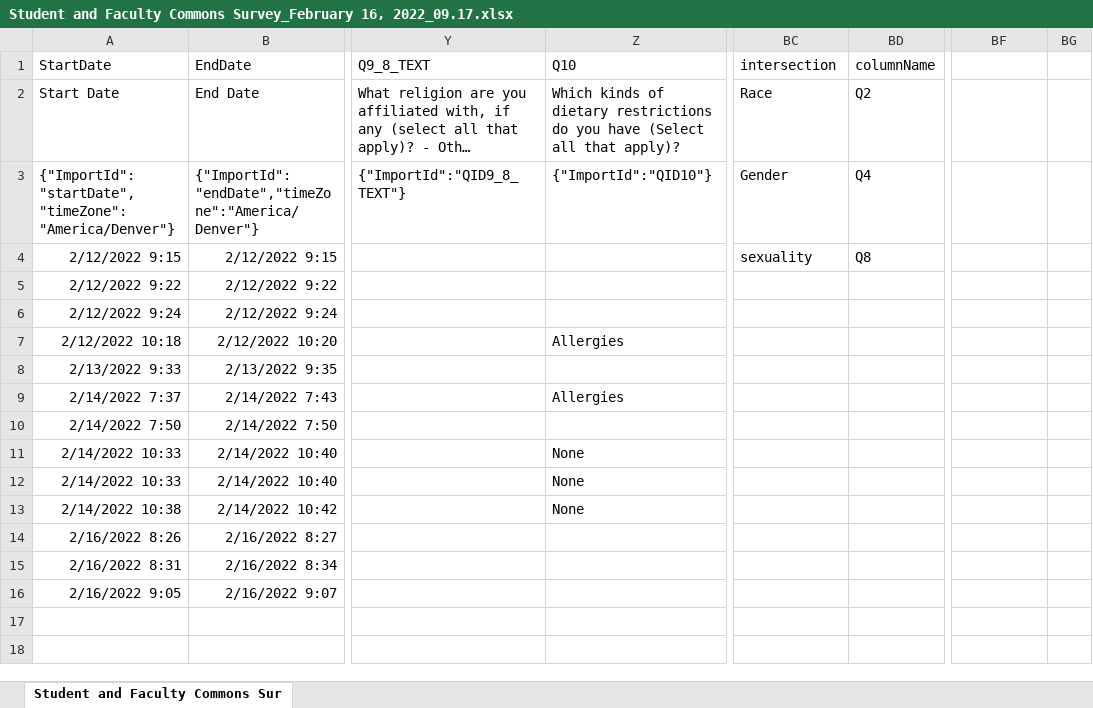
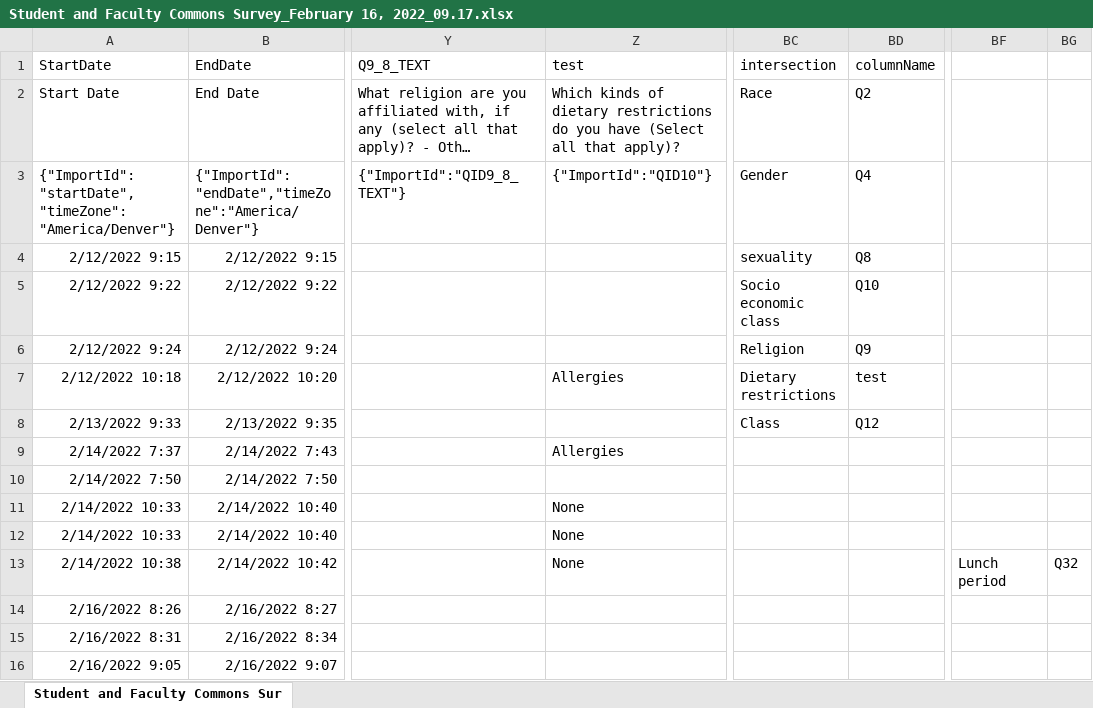
Before and after one commit to Brian-Masse/Commons-Data, an Excel workbook: data/Student and Faculty Commons Survey_February 16, 2022_09.17.xlsx, sheet Student and Faculty Commons Sur, drawn as a sheet; only a part is shown, gaps mark what is left out; long unchanged cells end in …; values as stored, in another font and other column widths than the file's, no borders; the diff names each change by its address in the sheet, - before the commit and + after, or states it on an @@ line.

```diff
--- a/data/Student and Faculty Commons Survey_February 16, 2022_09.17.xlsx (sheet Student and Faculty Commons Sur)
+++ b/data/Student and Faculty Commons Survey_February 16, 2022_09.17.xlsx (sheet Student and Faculty Commons Sur)
-Z1: Q10
+Z1: test
-BC5 (intersection): (empty)
+BC5 (intersection): Socio economic class
-BD5 (columnName): (empty)
+BD5 (columnName): Q10
-BC6 (intersection): (empty)
+BC6 (intersection): Religion
-BD6 (columnName): (empty)
+BD6 (columnName): Q9
-BC7 (intersection): (empty)
+BC7 (intersection): Dietary restrictions
-BD7 (columnName): (empty)
+BD7 (columnName): test
-BC8 (intersection): (empty)
+BC8 (intersection): Class
-BD8 (columnName): (empty)
+BD8 (columnName): Q12
-BF13: (empty)
+BF13: Lunch period
-BG13: (empty)
+BG13: Q32
```
Also changed, not shown: 28 other files.
